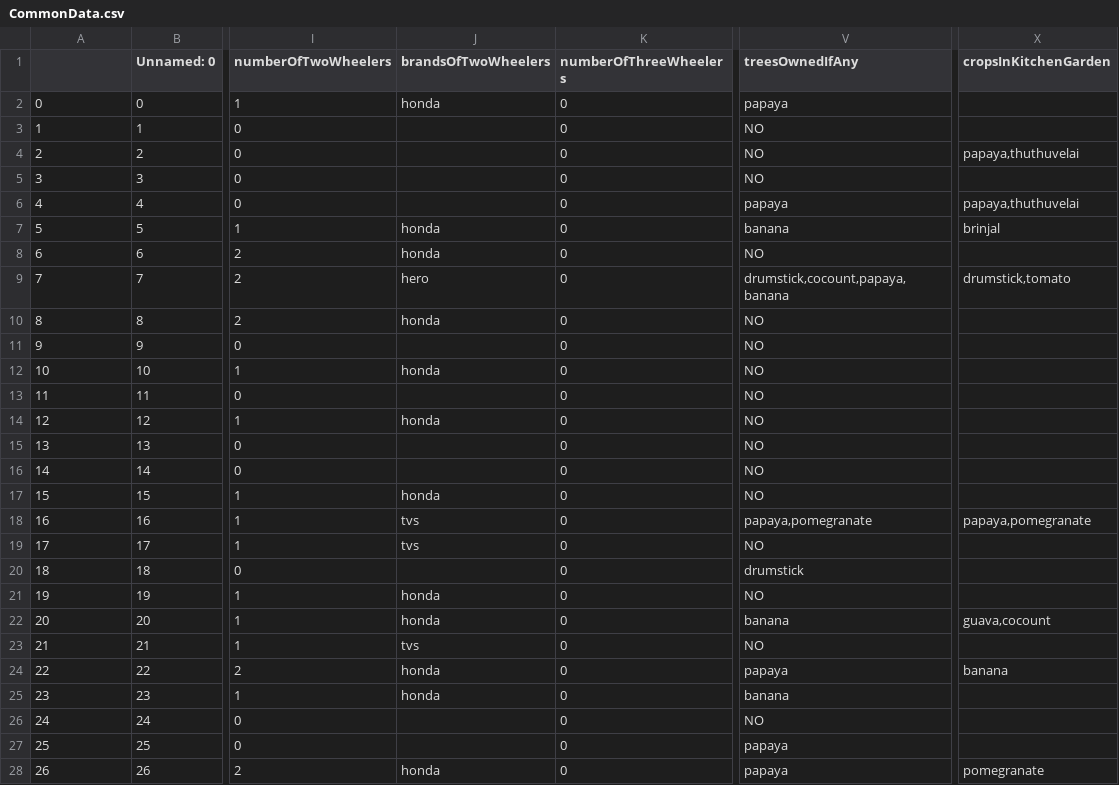
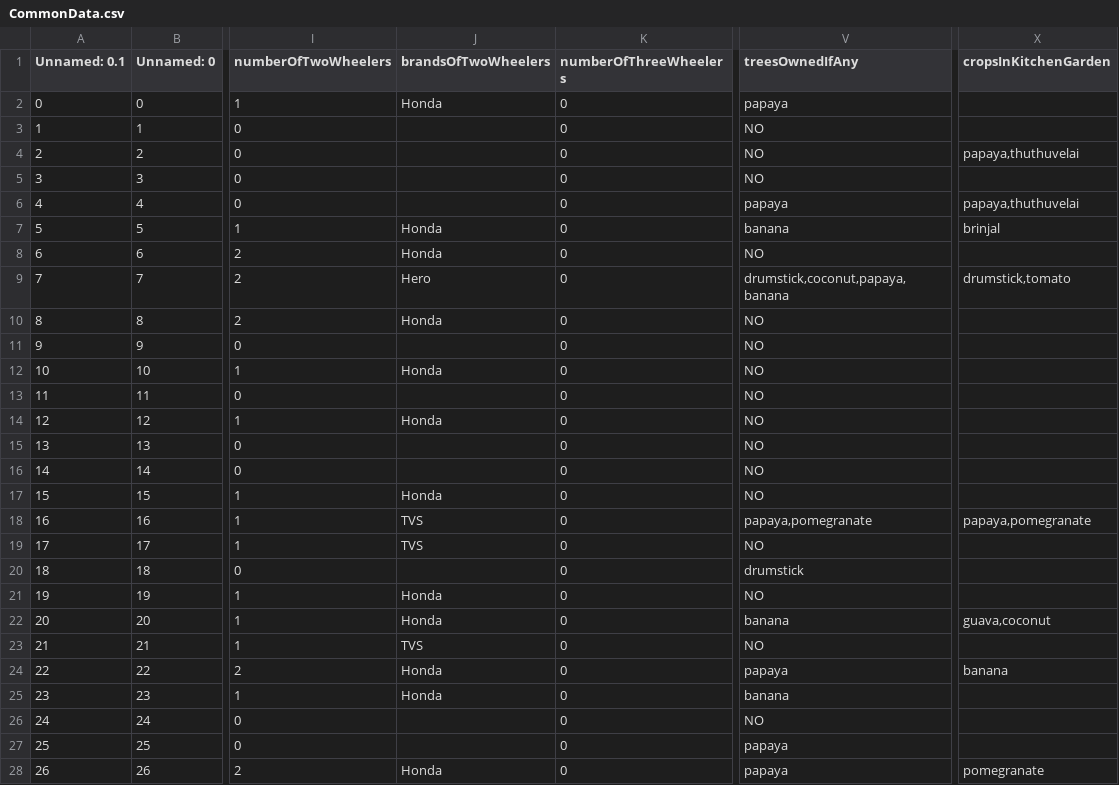
Before and after one commit to orectique/Data-Analysis-Tool-GIS, a CSV file: CommonData.csv, drawn as a sheet; only a part is shown, gaps mark what is left out; the diff covers the shown part only; the diff names each change by its address in the sheet, - before the commit and + after, or states it on an @@ line.

```diff
--- a/CommonData.csv
+++ b/CommonData.csv
-A1: (empty)
+A1: Unnamed: 0.1
-J2 (brandsOfTwoWheelers): honda
+J2 (brandsOfTwoWheelers): Honda
-J7:J8 (brandsOfTwoWheelers): honda
+J7:J8 (brandsOfTwoWheelers): Honda
-J9 (brandsOfTwoWheelers): hero
+J9 (brandsOfTwoWheelers): Hero
-V9 (treesOwnedIfAny): drumstick,cocount,papaya,banana
+V9 (treesOwnedIfAny): drumstick,coconut,papaya,banana
-J10 (brandsOfTwoWheelers): honda
+J10 (brandsOfTwoWheelers): Honda
-J12 (brandsOfTwoWheelers): honda
+J12 (brandsOfTwoWheelers): Honda
-J14 (brandsOfTwoWheelers): honda
+J14 (brandsOfTwoWheelers): Honda
-J17 (brandsOfTwoWheelers): honda
+J17 (brandsOfTwoWheelers): Honda
-J18:J19 (brandsOfTwoWheelers): tvs
+J18:J19 (brandsOfTwoWheelers): TVS
-J21:J22 (brandsOfTwoWheelers): honda
+J21:J22 (brandsOfTwoWheelers): Honda
-X22 (cropsInKitchenGarden): guava,cocount
+X22 (cropsInKitchenGarden): guava,coconut
-J23 (brandsOfTwoWheelers): tvs
+J23 (brandsOfTwoWheelers): TVS
-J24:J25 (brandsOfTwoWheelers): honda
+J24:J25 (brandsOfTwoWheelers): Honda
-J28 (brandsOfTwoWheelers): honda
+J28 (brandsOfTwoWheelers): Honda
```
Also changed, not shown: 139 edited cells elsewhere in this file, MainData.csv.
